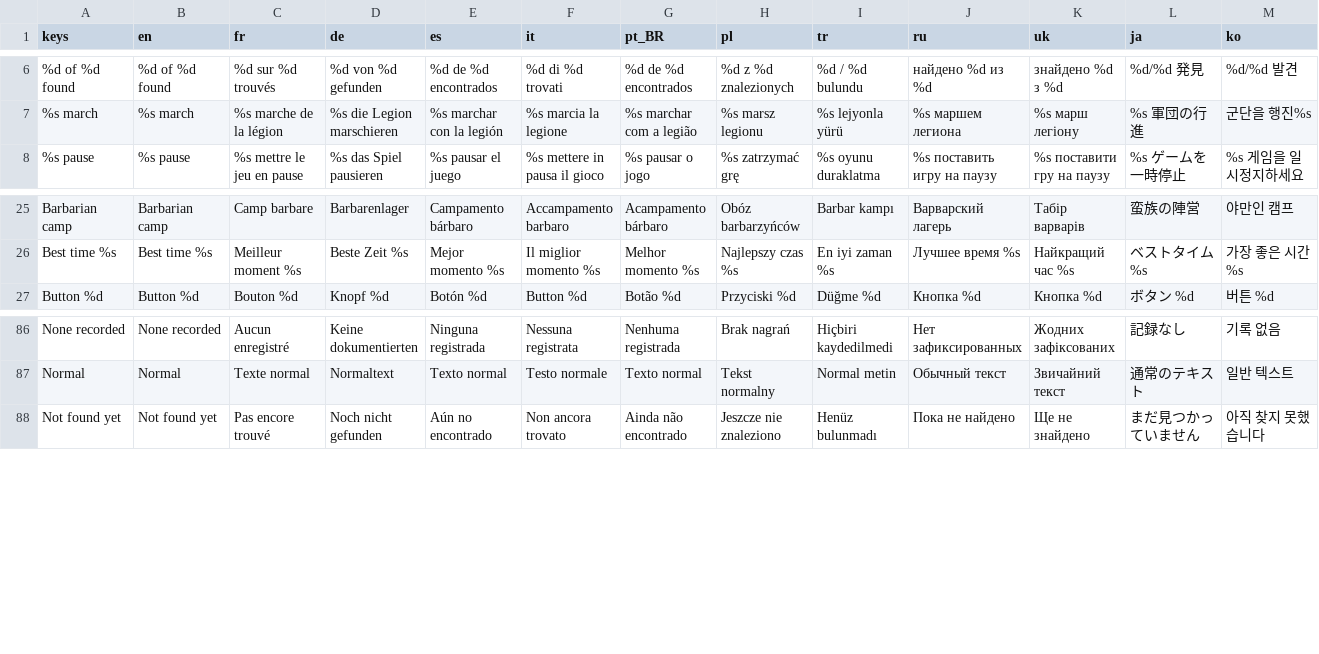
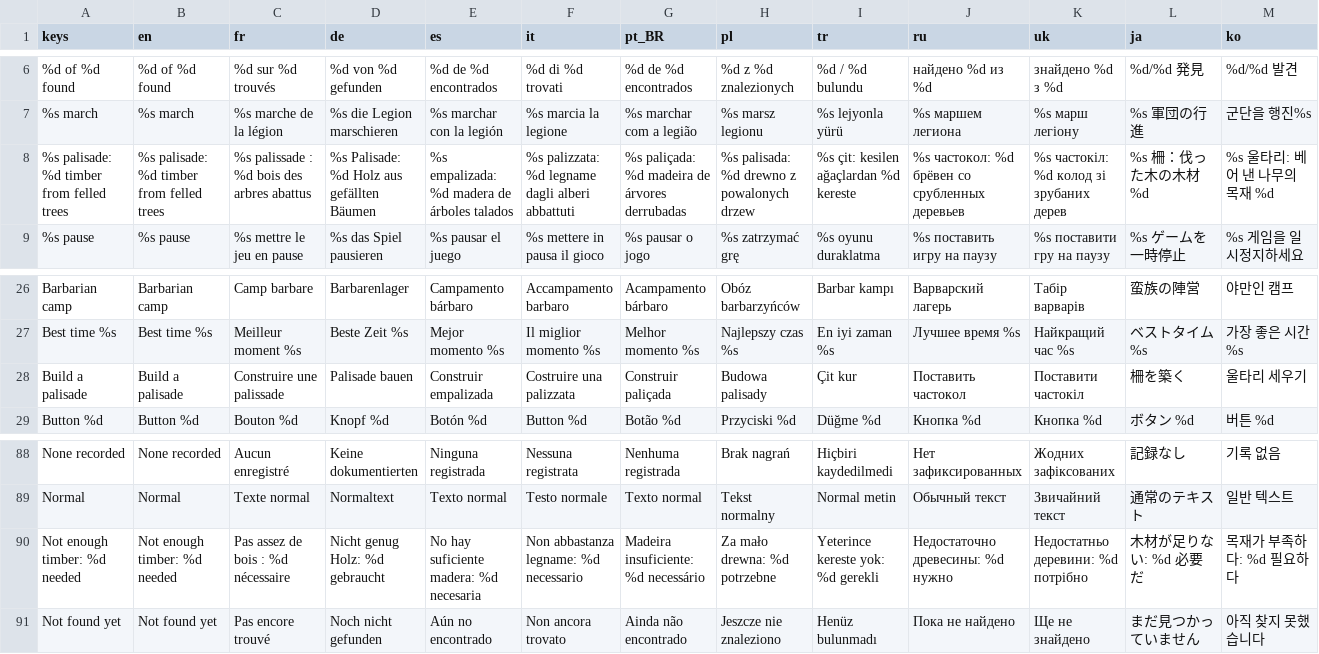
Before and after one commit to Evan260/Legionus-Maximus, a CSV file: game/translations/strings.csv, drawn as a sheet; only a part is shown, gaps mark what is left out; rows hold the shown columns only; the diff names each change by its address in the sheet, - before the commit and + after, or states it on an @@ line.

Commit message:
Forest ridges, felling and the palisade

```diff
--- a/game/translations/strings.csv
+++ b/game/translations/strings.csv
+row 8: %s palisade: %d timber from felled trees | %s palisade: %d timber from felled trees | %s palissade : %d bois des arbres abattus | %s Palisade: %d Holz aus gefällten Bäumen | %s empalizada: %d madera de árboles talados | %s palizzata: %d legname dagli alberi abbattuti | %s paliçada: %d madeira de árvores derrubadas | %s palisada: %d drewno z powalonych drzew | %s çit: kesilen ağaçlardan %d kereste | %s частокол: %d брёвен со срубленных деревьев | %s частокіл: %d колод зі зрубаних дерев | %s 柵：伐った木の木材%d | %s 울타리: 베어 낸 나무의 목재 %d
+row 28: Build a palisade | Build a palisade | Construire une palissade | Palisade bauen | Construir empalizada | Costruire una palizzata | Construir paliçada | Budowa palisady | Çit kur | Поставить частокол | Поставити частокіл | 柵を築く | 울타리 세우기
+row 90: Not enough timber: %d needed | Not enough timber: %d needed | Pas assez de bois : %d nécessaire | Nicht genug Holz: %d gebraucht | No hay suficiente madera: %d necesaria | Non abbastanza legname: %d necessario | Madeira insuficiente: %d necessário | Za mało drewna: %d potrzebne | Yeterince kereste yok: %d gerekli | Недостаточно древесины: %d нужно | Недостатньо деревини: %d потрібно | 木材が足りない: %d 必要だ | 목재가 부족하다: %d 필요하다
```
Also changed, not shown: 24 other files.
